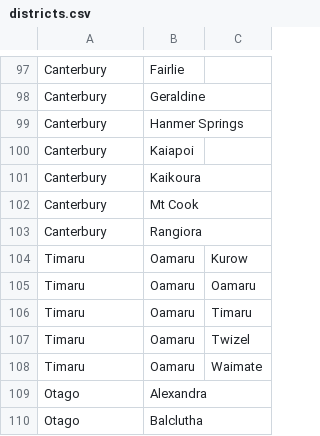
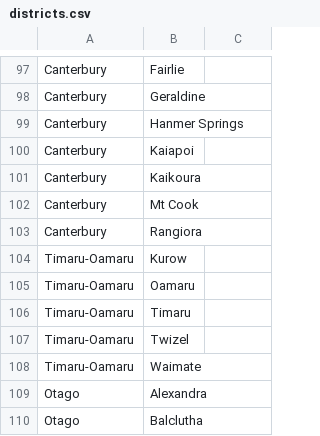
Before and after one commit to cbonnet99/cbba, a CSV file: csv/districts.csv, drawn as a sheet; only a part is shown, gaps mark what is left out.

```diff
--- a/csv/districts.csv
+++ b/csv/districts.csv
@@ -103,7 +103,7 @@ Canterbury,Mt Cook
 Canterbury,Rangiora
-Timaru,Oamaru,Kurow
-Timaru,Oamaru,Oamaru
-Timaru,Oamaru,Timaru
-Timaru,Oamaru,Twizel
-Timaru,Oamaru,Waimate
+Timaru-Oamaru,Kurow
+Timaru-Oamaru,Oamaru
+Timaru-Oamaru,Timaru
+Timaru-Oamaru,Twizel
+Timaru-Oamaru,Waimate
 Otago,Alexandra
```
Also changed, not shown: 11 other files.
